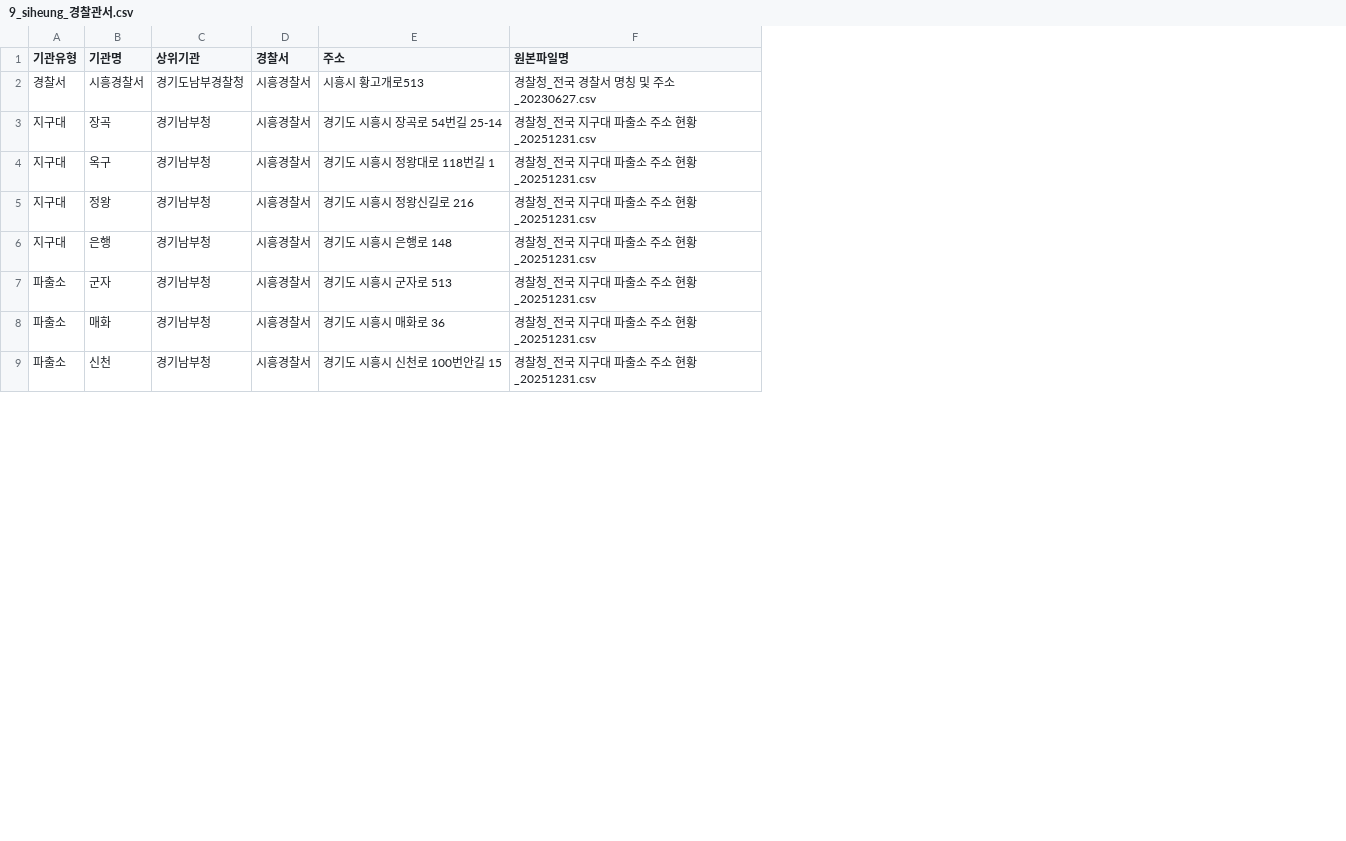
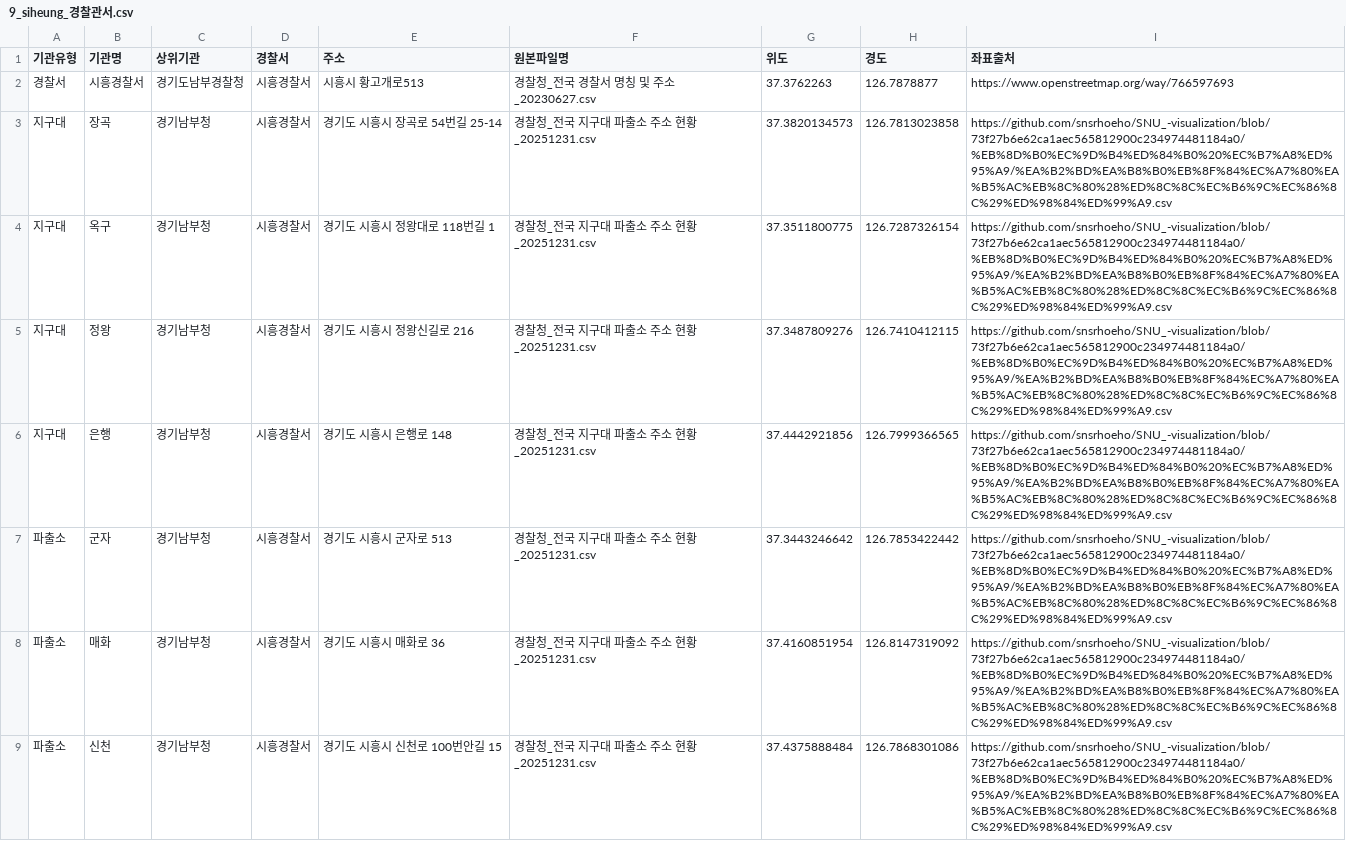
Before and after one commit to snsrhoeho/SNU_-visualization, a CSV file: 데이터 정제후/9_siheung_경찰관서.csv, drawn as a sheet; only a part is shown; the diff names each change by its address in the sheet, - before the commit and + after, or states it on an @@ line.

Commit message:
놀이터·헬스장·카페·경찰관서 데이터 정비

```diff
--- a/데이터 정제후/9_siheung_경찰관서.csv
+++ b/데이터 정제후/9_siheung_경찰관서.csv
+column G (위도), rows 2-9: 37.3762263 | 37.3820134573 | 37.3511800775 | 37.3487809276 | 37.4442921856 | 37.3443246642 | 37.4160851954 | 37.4375888484
+column H (경도), rows 2-9: 126.7878877 | 126.7813023858 | 126.7287326154 | 126.7410412115 | 126.7999366565 | 126.7853422442 | 126.8147319092 | 126.7868301086
+column I (좌표출처), rows 2-9: https://www.openstreetmap.org/way/766597693 | https://github.com/snsrhoeho/SNU_-visualization/blob/73f27b6e62ca1aec565812900c234974481184a0/%EB%8D%B0%EC%9D%B4%ED%84%B0%20%EC%B7%A8%ED%95%A9/%EA%B2%BD%EA%B8%B0%EB%8F%84%EC%A7%80%EA%B5%AC%EB%8C%80%28%ED%8C%8C%EC%B6%9C%EC%86%8C%29%ED%98%84%ED%99%A9.csv | https://github.com/snsrhoeho/SNU_-visualization/blob/73f27b6e62ca1aec565812900c234974481184a0/%EB%8D%B0%EC%9D%B4%ED%84%B0%20%EC%B7%A8%ED%95%A9/%EA%B2%BD%EA%B8%B0%EB%8F%84%EC%A7%80%EA%B5%AC%EB%8C%80%28%ED%8C%8C%EC%B6%9C%EC%86%8C%29%ED%98%84%ED%99%A9.csv | https://github.com/snsrhoeho/SNU_-visualization/blob/73f27b6e62ca1aec565812900c234974481184a0/%EB%8D%B0%EC%9D%B4%ED%84%B0%20%EC%B7%A8%ED%95%A9/%EA%B2%BD%EA%B8%B0%EB%8F%84%EC%A7%80%EA%B5%AC%EB%8C%80%28%ED%8C%8C%EC%B6%9C%EC%86%8C%29%ED%98%84%ED%99%A9.csv | https://github.com/snsrhoeho/SNU_-visualization/blob/73f27b6e62ca1aec565812900c234974481184a0/%EB%8D%B0%EC%9D%B4%ED%84%B0%20%EC%B7%A8%ED%95%A9/%EA%B2%BD%EA%B8%B0%EB%8F%84%EC%A7%80%EA%B5%AC%EB%8C%80%28%ED%8C%8C%EC%B6%9C%EC%86%8C%29%ED%98%84%ED%99%A9.csv | https://github.com/snsrhoeho/SNU_-visualization/blob/73f27b6e62ca1aec565812900c234974481184a0/%EB%8D%B0%EC%9D%B4%ED%84%B0%20%EC%B7%A8%ED%95%A9/%EA%B2%BD%EA%B8%B0%EB%8F%84%EC%A7%80%EA%B5%AC%EB%8C%80%28%ED%8C%8C%EC%B6%9C%EC%86%8C%29%ED%98%84%ED%99%A9.csv | https://github.com/snsrhoeho/SNU_-visualization/blob/73f27b6e62ca1aec565812900c234974481184a0/%EB%8D%B0%EC%9D%B4%ED%84%B0%20%EC%B7%A8%ED%95%A9/%EA%B2%BD%EA%B8%B0%EB%8F%84%EC%A7%80%EA%B5%AC%EB%8C%80%28%ED%8C%8C%EC%B6%9C%EC%86%8C%29%ED%98%84%ED%99%A9.csv | https://github.com/snsrhoeho/SNU_-visualization/blob/73f27b6e62ca1aec565812900c234974481184a0/%EB%8D%B0%EC%9D%B4%ED%84%B0%20%EC%B7%A8%ED%95%A9/%EA%B2%BD%EA%B8%B0%EB%8F%84%EC%A7%80%EA%B5%AC%EB%8C%80%28%ED%8C%8C%EC%B6%9C%EC%86%8C%29%ED%98%84%ED%99%A9.csv
```
Also changed, not shown: 데이터 정제후/1-3. 헬스장.csv, 5 other files.
